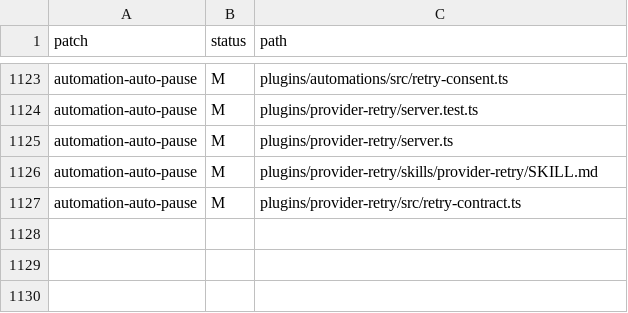
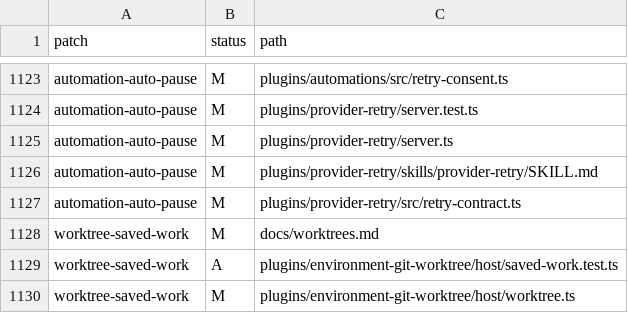
Before and after one commit to mistakeknot/aleph, a TSV file: docs/aleph-patch-ledger-paths.tsv, drawn as a sheet; only a part is shown, gaps mark what is left out.

```diff
--- a/docs/aleph-patch-ledger-paths.tsv
+++ b/docs/aleph-patch-ledger-paths.tsv
@@ -1127 +1127,4 @@ automation-auto-pause	M	plugins/provider-retry/skills/provider-retry/SKILL.md
 automation-auto-pause	M	plugins/provider-retry/src/retry-contract.ts
+worktree-saved-work	M	docs/worktrees.md
+worktree-saved-work	A	plugins/environment-git-worktree/host/saved-work.test.ts
+worktree-saved-work	M	plugins/environment-git-worktree/host/worktree.ts
```
Also changed, not shown: 4 other files.
